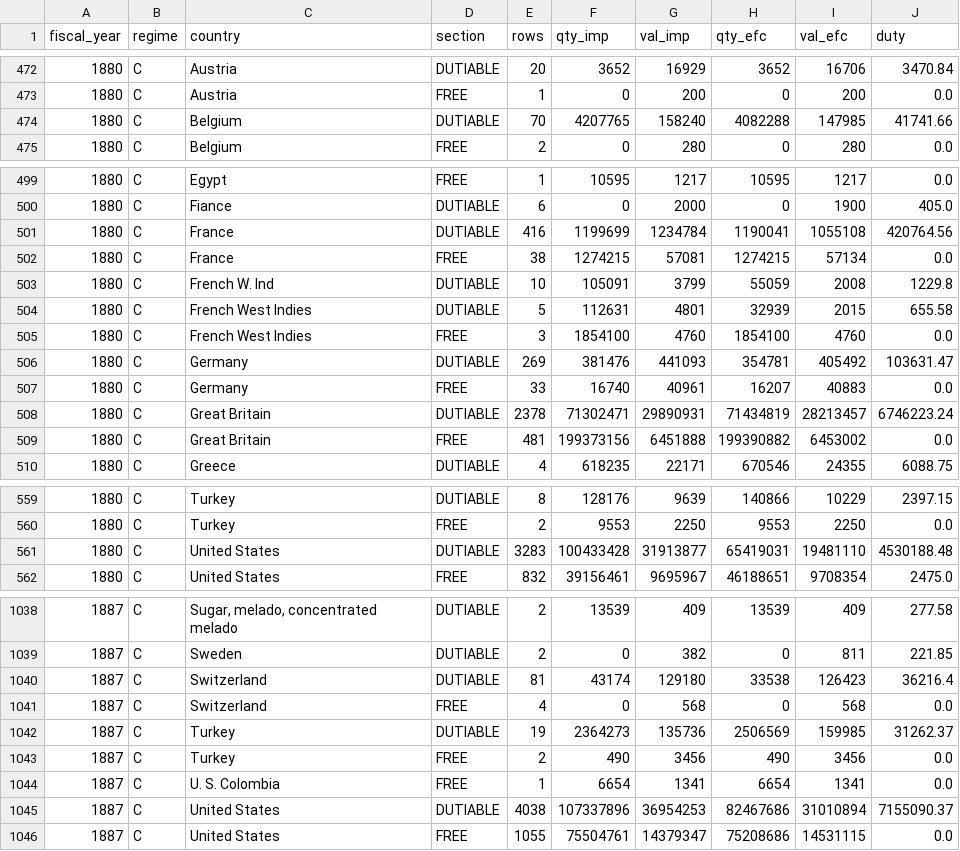
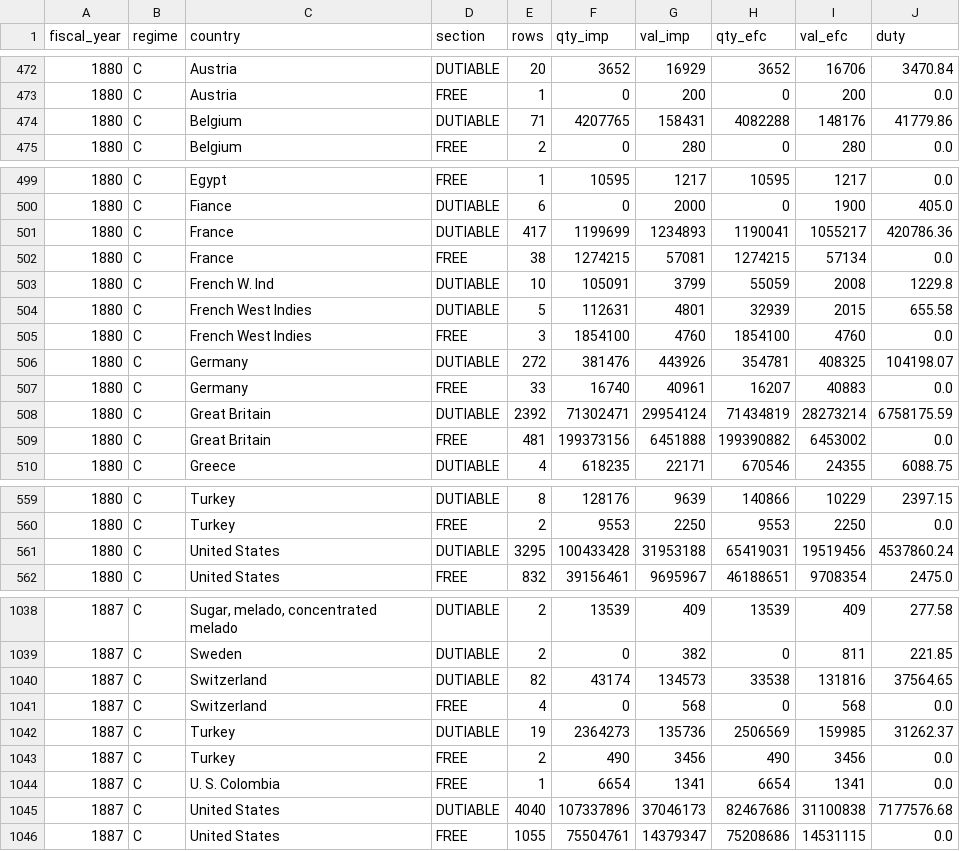
Before and after one commit to jburnford/uk-trade-db, a CSV file: exports/canada_imports_country_year.csv, drawn as a sheet; only a part is shown, gaps mark what is left out; the diff covers the shown part only.

Commit message:
Canada imports: rows whose two quantity cells were dropped on value-only articles (label | province | value | value | duty) realigned (91 rows)

```diff
--- a/exports/canada_imports_country_year.csv
+++ b/exports/canada_imports_country_year.csv
@@ -473,3 +473,3 @@ fiscal_year,regime,country,section,rows,qty_imp,val_imp,qty_efc,val_efc,duty
 1880,C,Austria,FREE,1,0,200,0,200,0.0
-1880,C,Belgium,DUTIABLE,70,4207765,158240,4082288,147985,41741.66
+1880,C,Belgium,DUTIABLE,71,4207765,158431,4082288,148176,41779.86
 1880,C,Belgium,FREE,2,0,280,0,280,0.0
@@ -500,3 +500,3 @@ fiscal_year,regime,country,section,rows,qty_imp,val_imp,qty_efc,val_efc,duty
 1880,C,Fiance,DUTIABLE,6,0,2000,0,1900,405.0
-1880,C,France,DUTIABLE,416,1199699,1234784,1190041,1055108,420764.56
+1880,C,France,DUTIABLE,417,1199699,1234893,1190041,1055217,420786.36
 1880,C,France,FREE,38,1274215,57081,1274215,57134,0.0
@@ -505,5 +505,5 @@ fiscal_year,regime,country,section,rows,qty_imp,val_imp,qty_efc,val_efc,duty
 1880,C,French West Indies,FREE,3,1854100,4760,1854100,4760,0.0
-1880,C,Germany,DUTIABLE,269,381476,441093,354781,405492,103631.47
+1880,C,Germany,DUTIABLE,272,381476,443926,354781,408325,104198.07
 1880,C,Germany,FREE,33,16740,40961,16207,40883,0.0
-1880,C,Great Britain,DUTIABLE,2378,71302471,29890931,71434819,28213457,6746223.24
+1880,C,Great Britain,DUTIABLE,2392,71302471,29954124,71434819,28273214,6758175.59
 1880,C,Great Britain,FREE,481,199373156,6451888,199390882,6453002,0.0
@@ -560,3 +560,3 @@ fiscal_year,regime,country,section,rows,qty_imp,val_imp,qty_efc,val_efc,duty
 1880,C,Turkey,FREE,2,9553,2250,9553,2250,0.0
-1880,C,United States,DUTIABLE,3283,100433428,31913877,65419031,19481110,4530188.48
+1880,C,United States,DUTIABLE,3295,100433428,31953188,65419031,19519456,4537860.24
 1880,C,United States,FREE,832,39156461,9695967,46188651,9708354,2475.0
@@ -1039,3 +1039,3 @@ fiscal_year,regime,country,section,rows,qty_imp,val_imp,qty_efc,val_efc,duty
 1887,C,Sweden,DUTIABLE,2,0,382,0,811,221.85
-1887,C,Switzerland,DUTIABLE,81,43174,129180,33538,126423,36216.4
+1887,C,Switzerland,DUTIABLE,82,43174,134573,33538,131816,37564.65
 1887,C,Switzerland,FREE,4,0,568,0,568,0.0
@@ -1044,3 +1044,3 @@ fiscal_year,regime,country,section,rows,qty_imp,val_imp,qty_efc,val_efc,duty
 1887,C,U. S. Colombia,FREE,1,6654,1341,6654,1341,0.0
-1887,C,United States,DUTIABLE,4038,107337896,36954253,82467686,31010894,7155090.37
+1887,C,United States,DUTIABLE,4040,107337896,37046173,82467686,31100838,7177576.68
 1887,C,United States,FREE,1055,75504761,14379347,75208686,14531115,0.0
```
Also changed, not shown: 16 edited cells elsewhere in this file, 5 other files.
